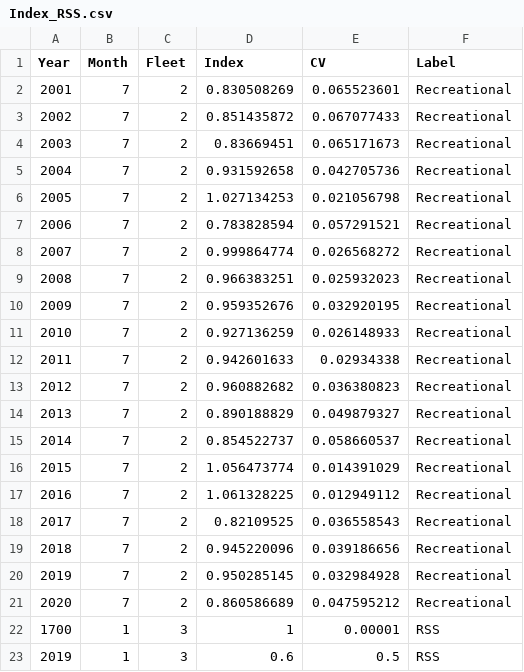
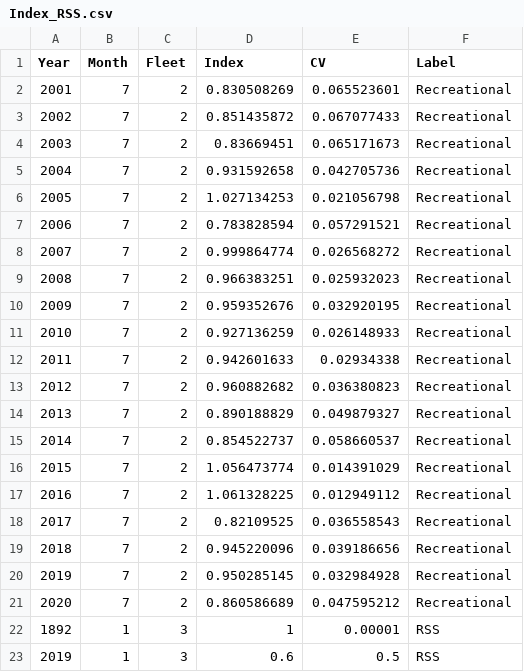
Before and after one commit to shcaba/SS-DL-tool, a CSV file: Example data files/Index_RSS.csv, drawn as a sheet.

```diff
--- a/Example data files/Index_RSS.csv
+++ b/Example data files/Index_RSS.csv
@@ -21,3 +21,3 @@ Year,Month,Fleet,Index,CV,Label
 2020,7,2,0.860586689,0.047595212,Recreational
-1700,1,3,1,0.00001,RSS
+1892,1,3,1,0.00001,RSS
 2019,1,3,0.6,0.5,RSS
```
Also changed, not shown: 3 other files.
